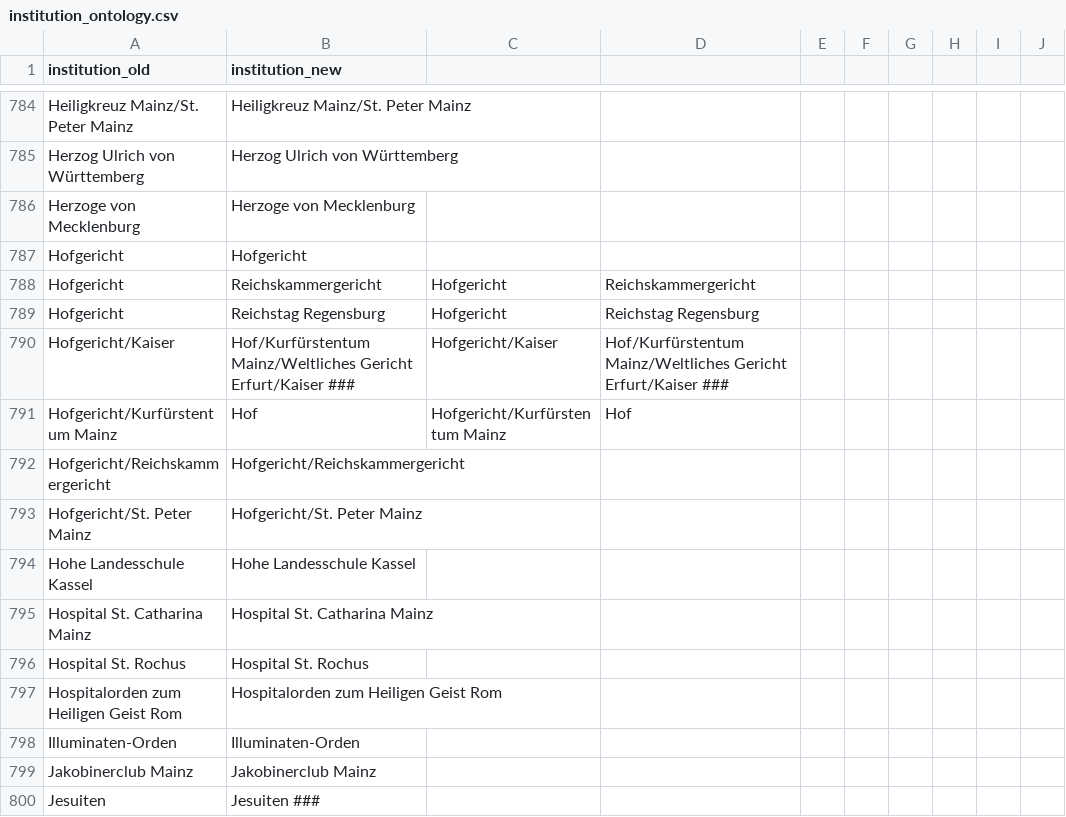
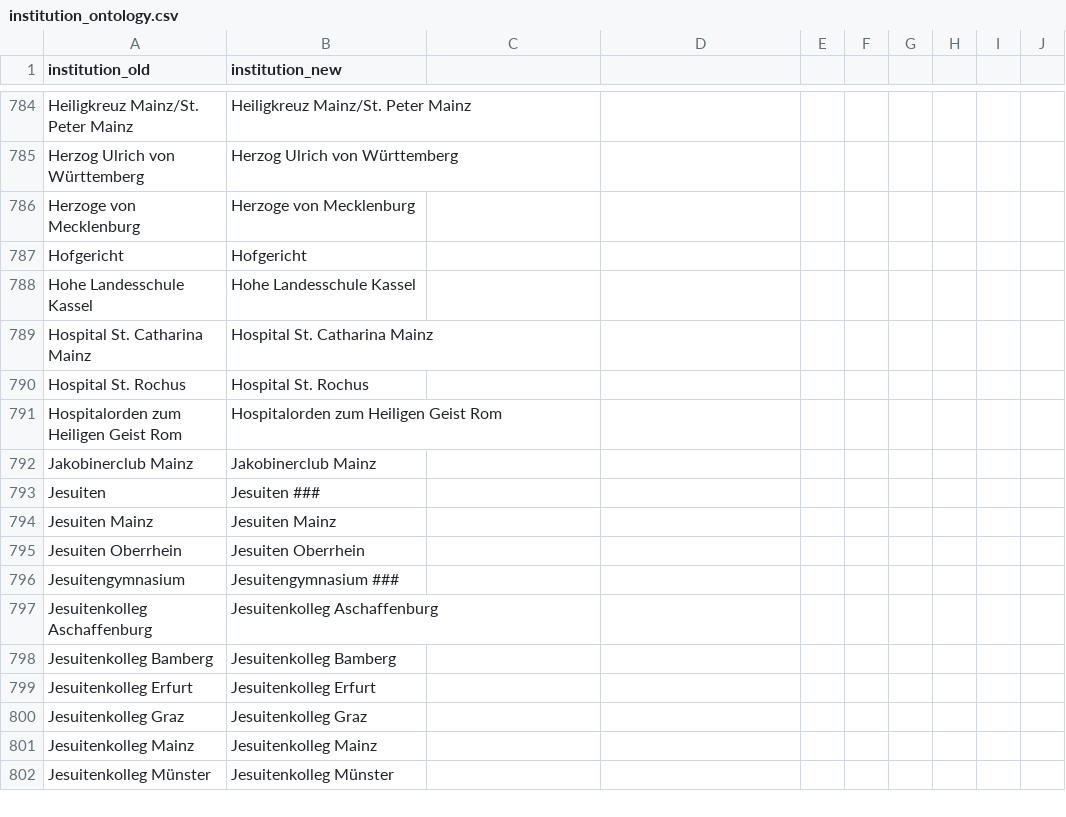
Before and after one commit to ieg-dhr/DigiKAR, a CSV file: OntologyFiles/institution_ontology.csv, drawn as a sheet; only a part is shown, gaps mark what is left out; the shorter side is filled out with more unchanged rows.

Commit message:
Update institution_ontology.csv

```diff
--- a/OntologyFiles/institution_ontology.csv
+++ b/OntologyFiles/institution_ontology.csv
@@ -787,8 +787,2 @@ Herzoge von Mecklenburg, Herzoge von Mecklenburg
 Hofgericht, Hofgericht
-Hofgericht, Reichskammergericht, Hofgericht, Reichskammergericht
-Hofgericht, Reichstag Regensburg, Hofgericht, Reichstag Regensburg
-Hofgericht/Kaiser, Hof/Kurfürstentum Mainz/Weltliches Gericht Erfurt/Kaiser ###, Hofgericht/Kaiser, Hof/Kurfürstentum Mainz/Weltliches Gericht Erfurt/Kaiser ###
-Hofgericht/Kurfürstentum Mainz, Hof, Hofgericht/Kurfürstentum Mainz, Hof
-Hofgericht/Reichskammergericht, Hofgericht/Reichskammergericht
-Hofgericht/St. Peter Mainz, Hofgericht/St. Peter Mainz
 Hohe Landesschule Kassel, Hohe Landesschule Kassel
@@ -797,3 +791,2 @@ Hospital St. Rochus, Hospital St. Rochus
 Hospitalorden zum Heiligen Geist Rom, Hospitalorden zum Heiligen Geist Rom
-Illuminaten-Orden, Illuminaten-Orden
 Jakobinerclub Mainz, Jakobinerclub Mainz
```
